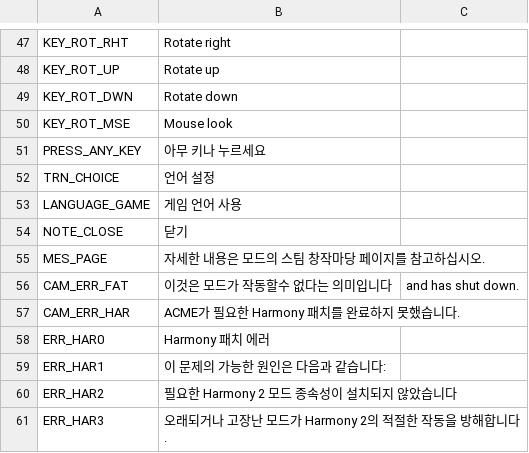
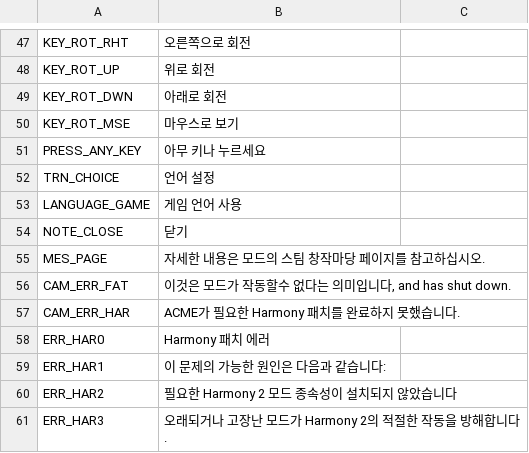
Before and after one commit to algernon-A/ACME, a CSV file: Translations/ko-KR.csv, drawn as a sheet; only a part is shown, gaps mark what is left out; the diff covers the shown part only; the diff names each change by its address in the sheet, - before the commit and + after, or states it on an @@ line.

Commit message:
Update translations.

```diff
--- a/Translations/ko-KR.csv
+++ b/Translations/ko-KR.csv
-B47: Rotate right
+B47: 오른쪽으로 회전
-B48: Rotate up
+B48: 위로 회전
-B49: Rotate down
+B49: 아래로 회전
-B50: Mouse look
+B50: 마우스로 보기
-B56: 이것은 모드가 작동할수 없다는 의미입니다
+B56: 이것은 모드가 작동할수 없다는 의미입니다, and has shut down.
-C56: and has shut down.
+C56: (empty)
```
Also changed, not shown: 25 edited cells elsewhere in this file, Translations/de-DE.csv, Translations/fr-FR.csv, 7 other files.
